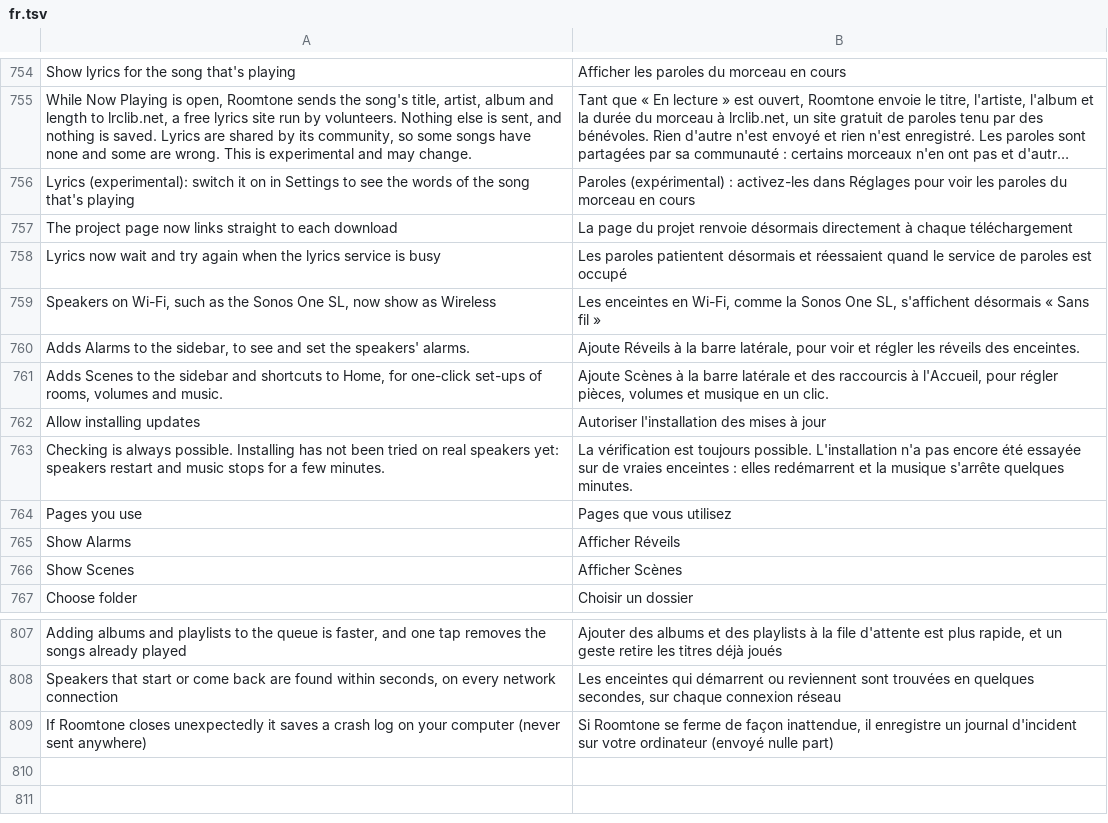
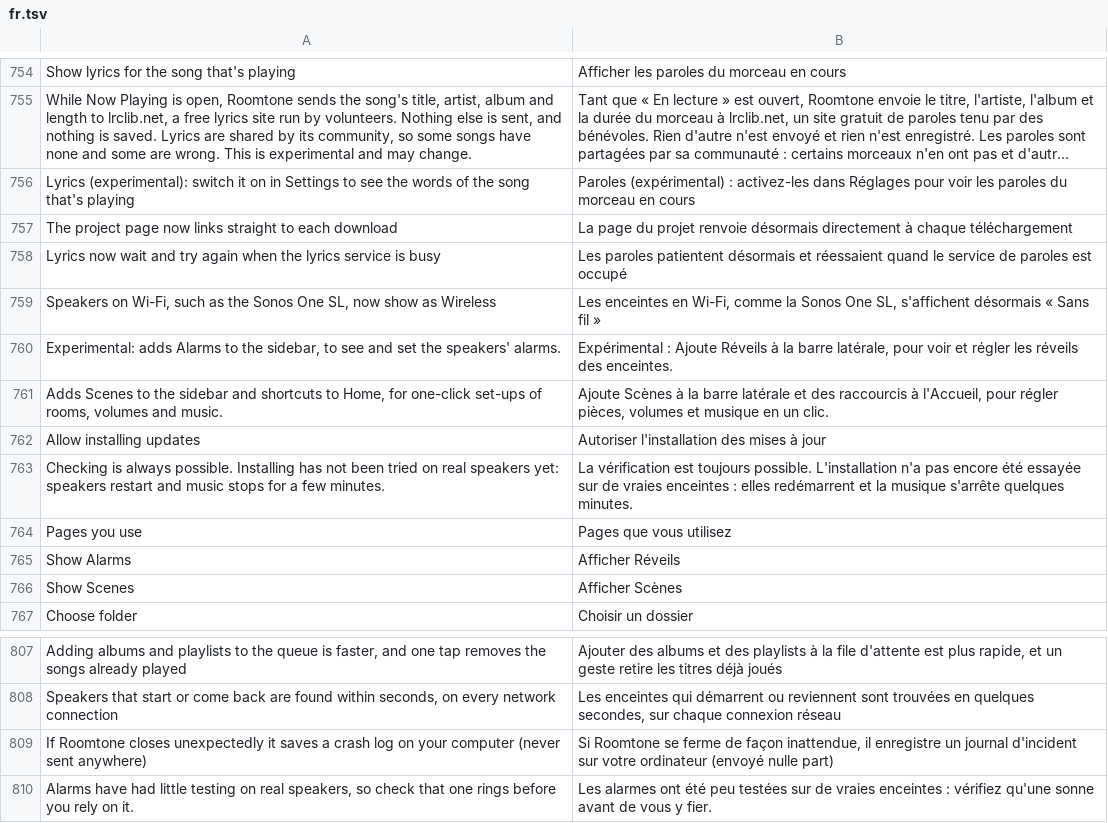
Before and after one commit to ChrispyGee/Roomtone, a TSV file: locales/fr.tsv, drawn as a sheet; only a part is shown, gaps mark what is left out; long unchanged cells end in ….

```diff
--- a/locales/fr.tsv
+++ b/locales/fr.tsv
@@ -759,3 +759,3 @@ Lyrics now wait and try again when the lyrics service is busy	Les paroles patien
 Speakers on Wi-Fi, such as the Sonos One SL, now show as Wireless	Les enceintes en Wi-Fi, comme la Sonos One SL, s'affichent désormais « Sans fil »
-Adds Alarms to the sidebar, to see and set the speakers' alarms.	Ajoute Réveils à la barre latérale, pour voir et régler les réveils des enceintes.
+Experimental: adds Alarms to the sidebar, to see and set the speakers' alarms.	Expérimental : Ajoute Réveils à la barre latérale, pour voir et régler les réveils des enceintes.
 Adds Scenes to the sidebar and shortcuts to Home, for one-click set-ups of rooms, volumes and music.	Ajoute Scènes à la barre latérale et des raccourcis à l'Accueil, pour régler pièces, volumes et musique en un clic.
@@ -809 +809,2 @@ Speakers that start or come back are found within seconds, on every network conn
 If Roomtone closes unexpectedly it saves a crash log on your computer (never sent anywhere)	Si Roomtone se ferme de façon inattendue, il enregistre un journal d'incident sur votre ordinateur (envoyé nulle part)
+Alarms have had little testing on real speakers, so check that one rings before you rely on it.	Les alarmes ont été peu testées sur de vraies enceintes : vérifiez qu'une sonne avant de vous y fier.
```
Also changed, not shown: locales/de.tsv, locales/es.tsv, 9 other files.
